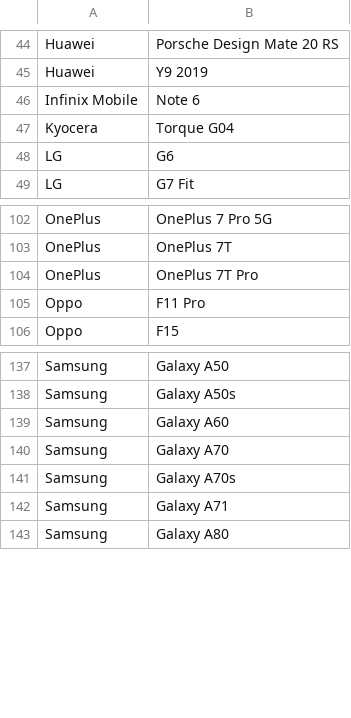
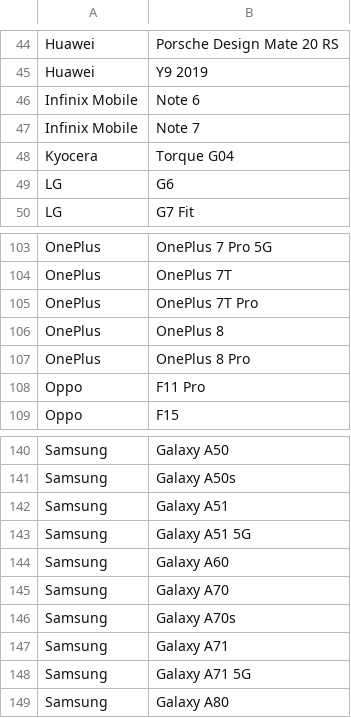
Before and after one commit to androidtrackers/arcore-devices, a CSV file: devices.csv, drawn as a sheet; only a part is shown, gaps mark what is left out; the diff names each change by its address in the sheet, - before the commit and + after, or states it on an @@ line.

```diff
--- a/devices.csv
+++ b/devices.csv
+row 47: Infinix Mobile | Note 7
+row 106: OnePlus | OnePlus 8
+row 107: OnePlus | OnePlus 8 Pro
+row 142: Samsung | Galaxy A51
+row 143: Samsung | Galaxy A51 5G
+row 148: Samsung | Galaxy A71 5G
```
Also changed, not shown: 1 other file.
